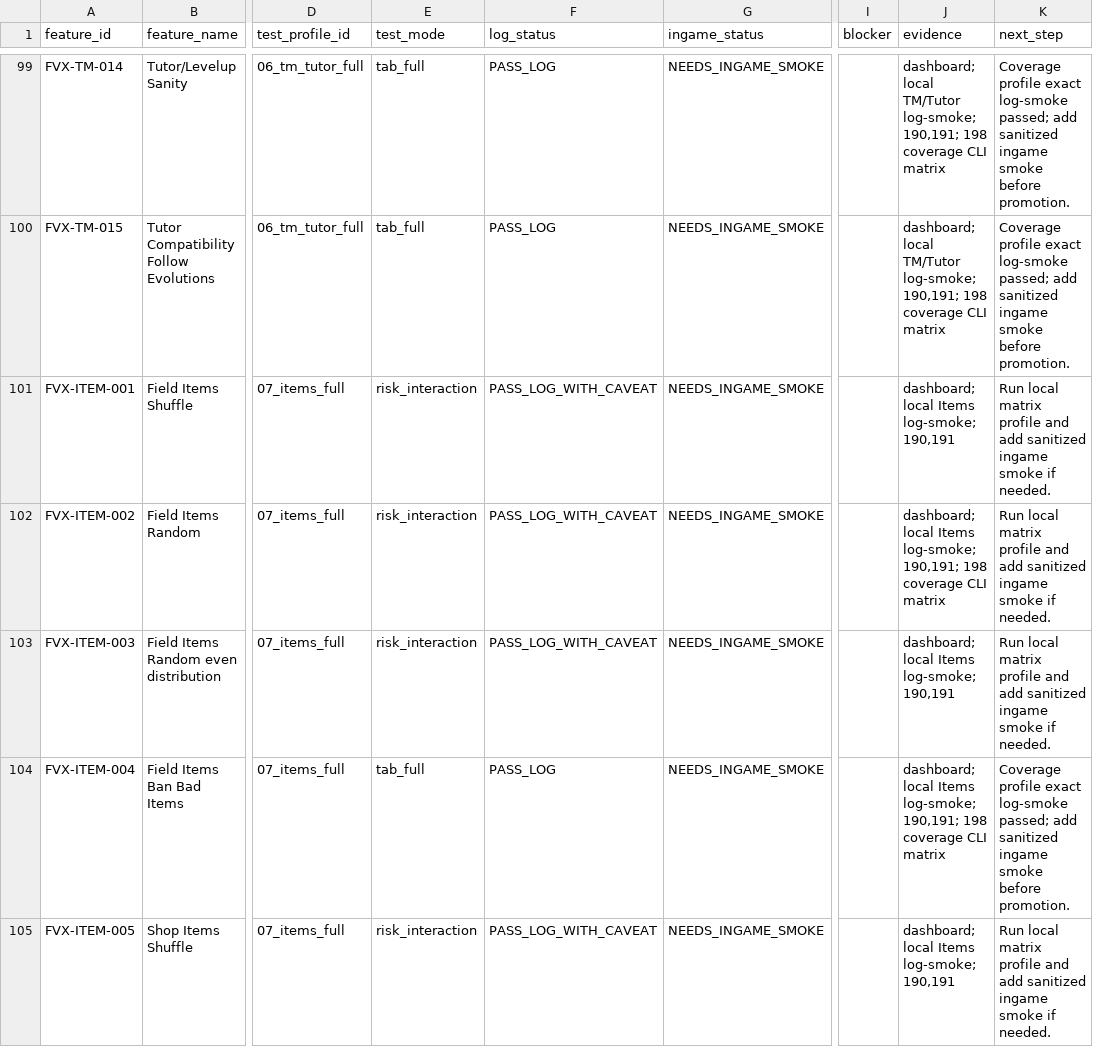
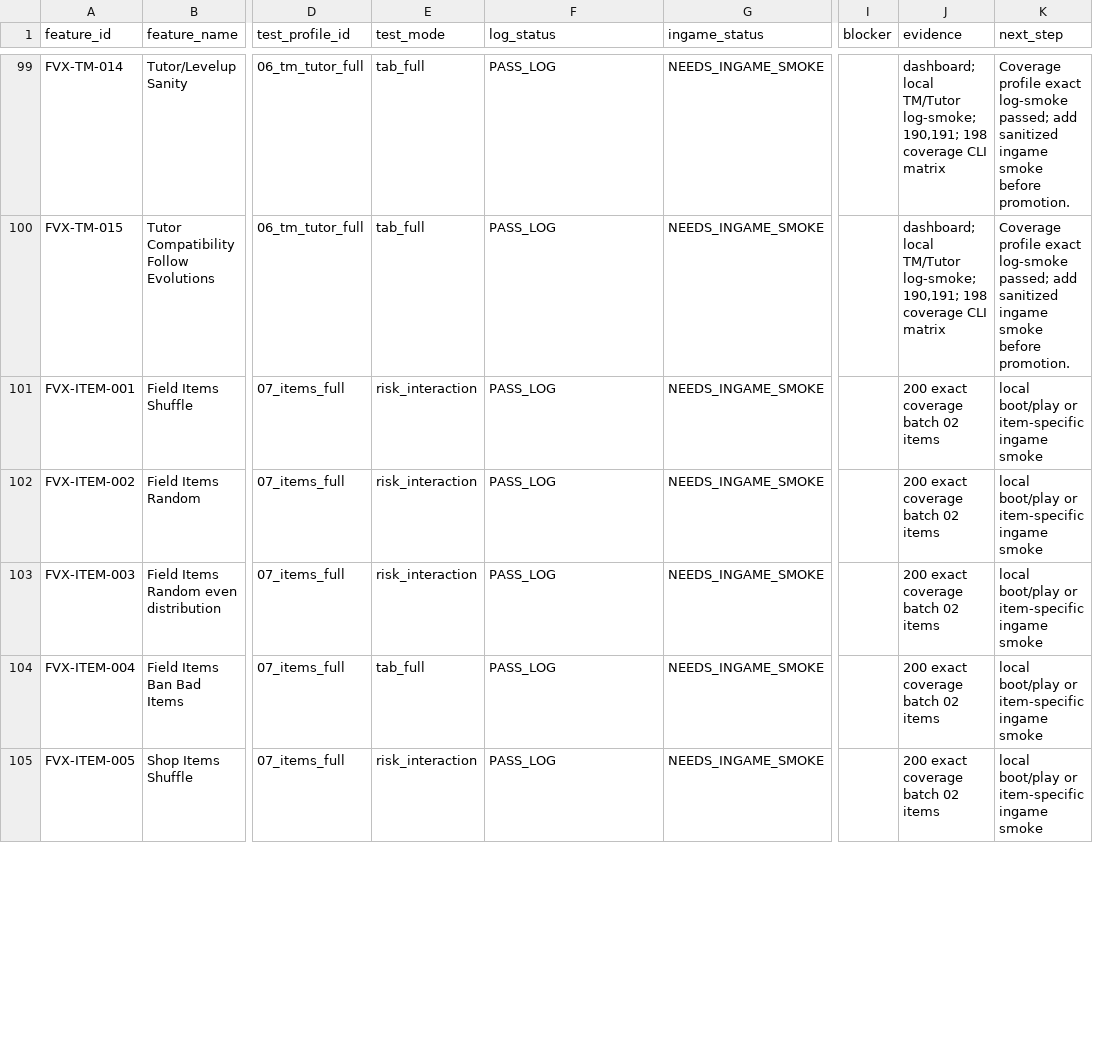
Before and after one commit to Planton361/firered-gen9-randomizer-workspace, a TSV file: 08_tests/randomizer/fvx_feature_test_status_matrix.tsv, drawn as a sheet; only a part is shown, gaps mark what is left out; the diff covers the shown part only; the diff names each change by its address in the sheet, - before the commit and + after, or states it on an @@ line.

Commit message:
docs: record exact coverage batch 02 items

```diff
--- a/08_tests/randomizer/fvx_feature_test_status_matrix.tsv
+++ b/08_tests/randomizer/fvx_feature_test_status_matrix.tsv
-F101:F103 (log_status): PASS_LOG_WITH_CAVEAT
+F101:F103 (log_status): PASS_LOG
-J101 (evidence): dashboard; local Items log-smoke; 190,191
+J101 (evidence): 200 exact coverage batch 02 items
-K101:K103 (next_step): Run local matrix profile and add sanitized ingame smoke if needed.
+K101:K103 (next_step): local boot/play or item-specific ingame smoke
-J102 (evidence): dashboard; local Items log-smoke; 190,191; 198 coverage CLI matrix
+J102 (evidence): 200 exact coverage batch 02 items
-J103 (evidence): dashboard; local Items log-smoke; 190,191
+J103 (evidence): 200 exact coverage batch 02 items
-J104 (evidence): dashboard; local Items log-smoke; 190,191; 198 coverage CLI matrix
+J104 (evidence): 200 exact coverage batch 02 items
-K104 (next_step): Coverage profile exact log-smoke passed; add sanitized ingame smoke before promotion.
+K104 (next_step): local boot/play or item-specific ingame smoke
-F105 (log_status): PASS_LOG_WITH_CAVEAT
+F105 (log_status): PASS_LOG
-J105 (evidence): dashboard; local Items log-smoke; 190,191
+J105 (evidence): 200 exact coverage batch 02 items
-K105 (next_step): Run local matrix profile and add sanitized ingame smoke if needed.
+K105 (next_step): local boot/play or item-specific ingame smoke
```
Also changed, not shown: 14 edited cells elsewhere in this file, 7 other files.
